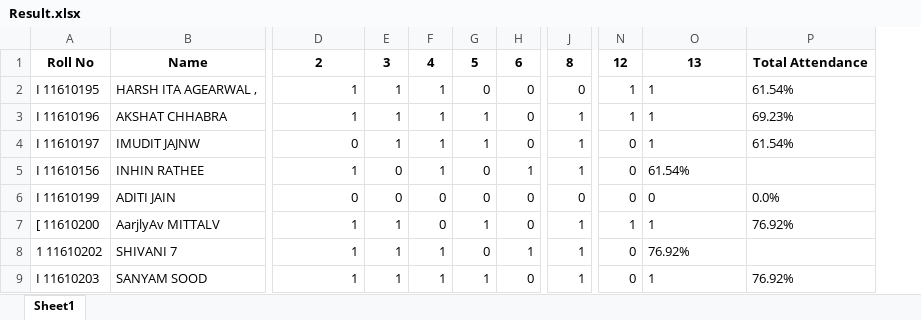
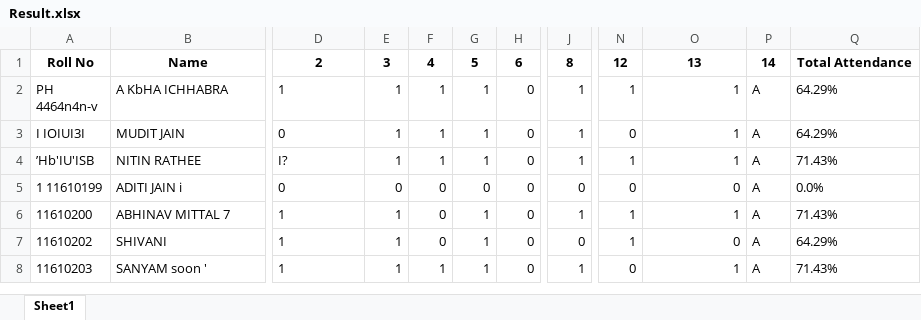
Before and after one commit to Vivek-Nehra/Excal, an Excel workbook: Output/Result.xlsx, sheet Sheet1, drawn as a sheet; only a part is shown, gaps mark what is left out; values as stored, in another font and other column widths than the file's, no borders; removed rows and columns are numbered as before the commit, all else as after; rows hold the shown columns only; ↵ is a line break in a cell; the diff covers the shown part only; the diff names each change by its address in the sheet, - before the commit and + after, or states it on an @@ line.

```diff
--- a/Output/Result.xlsx (sheet Sheet1)
+++ b/Output/Result.xlsx (sheet Sheet1)
-column A, row 1: Roll No; rows 3-9: I 11610196 | I 11610197 | I 11610156 | I 11610199 | [ 11610200 | 1 11610202 | I 11610203
+column A, rows 1-8: Roll No | PH ↵ 4464n4n-v | I IOIUI3I | ’Hb'IU'ISB | 1 11610199 | 11610200 | 11610202 | 11610203
-column P, row 1: Total Attendance; rows 3-9: 69.23% | 61.54% |  | 0.0% | 76.92% |  | 76.92%
+column P, rows 1-8: 14 | A | A | A | A | A | A | A
+column Q, rows 1-8: Total Attendance | 64.29% | 64.29% | 71.43% | 0.0% | 71.43% | 64.29% | 71.43%
-row 2: I 11610195 | HARSH ITA AGEARWAL , | 1 | 1 | 1 | 0 | 0 | 0 | 1 | 1 | 61.54%
-B2: AKSHAT CHHABRA
+B2: A KbHA ICHHABRA
-D2:D3 alignment: right
+D2:D3 alignment: left
-O2:O3 alignment: left
+O2:O3 alignment: right
-B3: IMUDIT JAJNW
+B3: MUDIT JAIN
-B4: INHIN RATHEE
+B4: NITIN RATHEE
-D4: 1
+D4: I?
-E4: 0
+E4: 1
-G4: 0
+G4: 1
-H4: 1
+H4: 0
-N4: 0
+N4: 1
-O4: 61.54%
+O4: 1
-B5: ADITI JAIN
+B5: ADITI JAIN i
-D5:D8 alignment: right
+D5:D8 alignment: left
-O5:O6 alignment: left
+O5:O6 alignment: right
-B6: AarjlyAv MITTALV
+B6: ABHINAV MITTAL 7
-B7: SHIVANI 7
+B7: SHIVANI
-F7: 1
+F7: 0
-G7: 0
+G7: 1
-H7: 1
+H7: 0
-J7: 1
+J7: 0
-N7: 0
+N7: 1
-O7: 76.92%
+O7: 0
-B8: SANYAM SOOD
+B8: SANYAM soon '
-O8 alignment: left
+O8 alignment: right
```
Also changed, not shown: 19 edited cells and cell formats elsewhere in this sheet, 4 other files.
